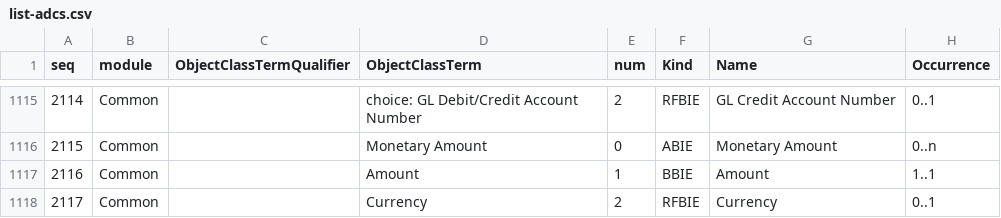
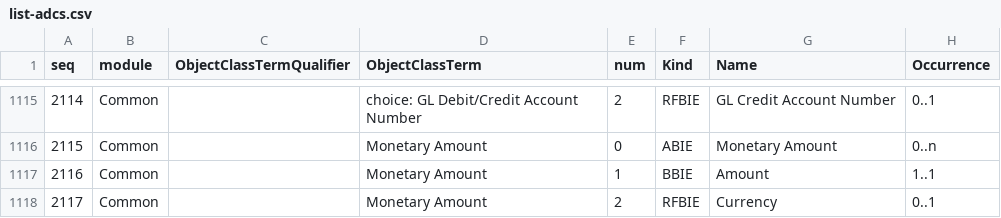
Before and after one commit to pontsoleil/Standard_Formats, a CSV file: data/adcs/list-adcs.csv, drawn as a sheet; only a part is shown, gaps mark what is left out; the diff names each change by its address in the sheet, - before the commit and + after, or states it on an @@ line.

Commit message:
Update list-adcs.csv

```diff
--- a/data/adcs/list-adcs.csv
+++ b/data/adcs/list-adcs.csv
-D1117 (ObjectClassTerm): Amount
+D1117 (ObjectClassTerm): Monetary Amount
-D1118 (ObjectClassTerm): Currency
+D1118 (ObjectClassTerm): Monetary Amount
```
